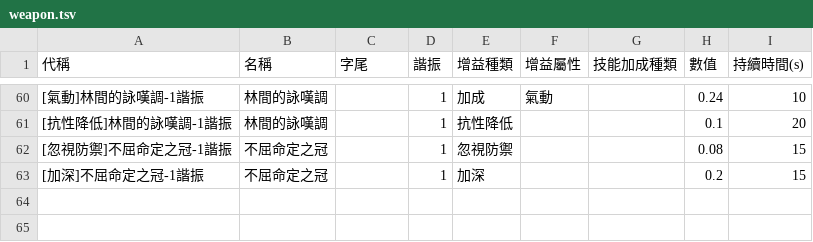
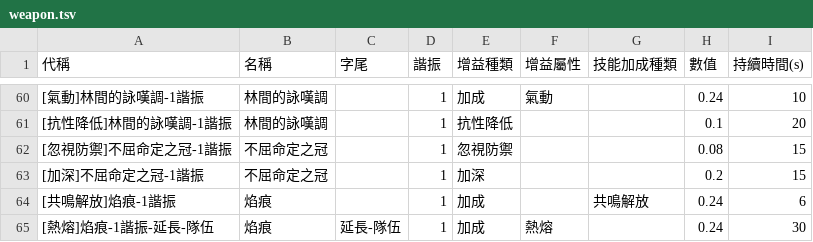
Before and after one commit to ZetsuBouKyo/WutheringWaves, a TSV file: data/v1/zh_tw/buff/weapon.tsv, drawn as a sheet; only a part is shown, gaps mark what is left out; the diff names each change by its address in the sheet, - before the commit and + after, or states it on an @@ line.

```diff
--- a/data/v1/zh_tw/buff/weapon.tsv
+++ b/data/v1/zh_tw/buff/weapon.tsv
+row 64: [共鳴解放]焰痕-1諧振 | 焰痕 |  | 1 | 加成 |  | 共鳴解放 | 0.24 | 6
+row 65: [熱熔]焰痕-1諧振-延長-隊伍 | 焰痕 | 延長-隊伍 | 1 | 加成 | 熱熔 |  | 0.24 | 30
```
Also changed, not shown: data/v1/zh_tw/buff/resonator.tsv, data/v1/zh_tw/echo_list.tsv, 14 other files.
